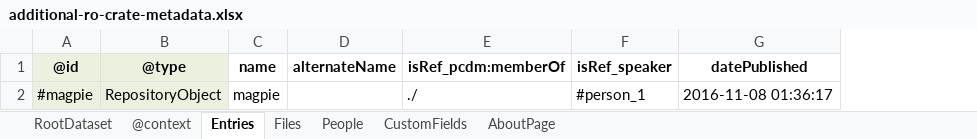
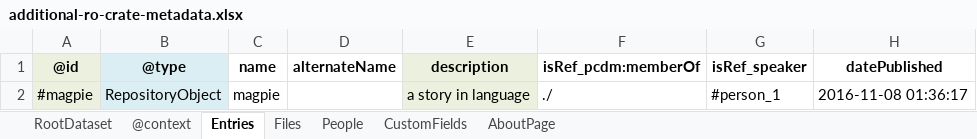
Before and after one commit to Language-Research-Technology/ro-crate-html-lite, an Excel workbook: test_data/birds/data/additional-ro-crate-metadata.xlsx, sheet Entries, drawn as a sheet; only a part is shown; values as stored, in another font and other column widths than the file's, no borders; the diff names each change by its address in the sheet, - before the commit and + after, or states it on an @@ line.

Commit message:
add description to bird test data

```diff
--- a/test_data/birds/data/additional-ro-crate-metadata.xlsx (sheet Entries)
+++ b/test_data/birds/data/additional-ro-crate-metadata.xlsx (sheet Entries)
+column E (description), row 2: a story in language
```
Also changed, not shown: 3 other files.
